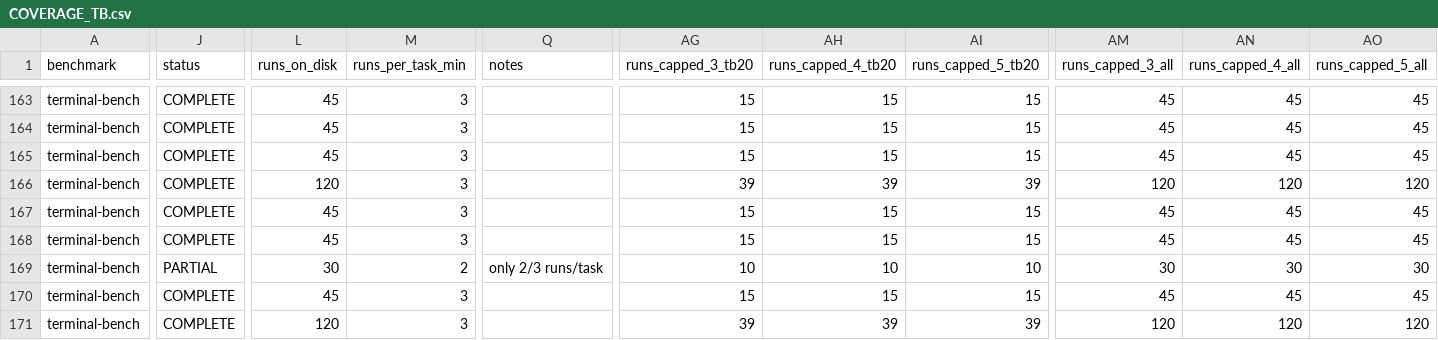
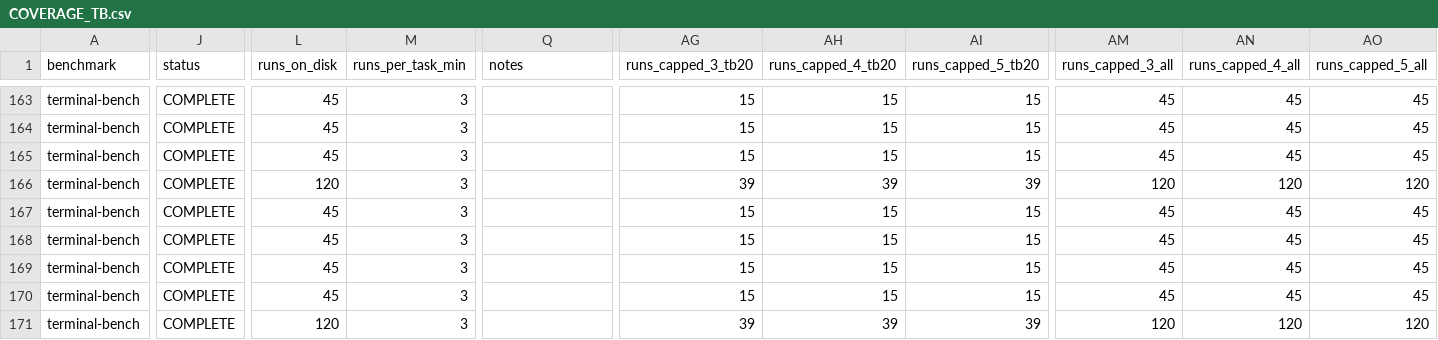
Before and after one commit to ritulS/agentCtx, a CSV file: COVERAGE_TB.csv, drawn as a sheet; only a part is shown, gaps mark what is left out; the diff names each change by its address in the sheet, - before the commit and + after, or states it on an @@ line.

Commit message:
Update COVERAGE_TB.csv (2026-09-27 10:55 UTC)

```diff
--- a/COVERAGE_TB.csv
+++ b/COVERAGE_TB.csv
-J169 (status): PARTIAL
+J169 (status): COMPLETE
-L169 (runs_on_disk): 30
+L169 (runs_on_disk): 45
-M169 (runs_per_task_min): 2
+M169 (runs_per_task_min): 3
-Q169 (notes): only 2/3 runs/task
+Q169 (notes): (empty)
-AG169 (runs_capped_3_tb20): 10
+AG169 (runs_capped_3_tb20): 15
-AH169 (runs_capped_4_tb20): 10
+AH169 (runs_capped_4_tb20): 15
-AI169 (runs_capped_5_tb20): 10
+AI169 (runs_capped_5_tb20): 15
-AM169 (runs_capped_3_all): 30
+AM169 (runs_capped_3_all): 45
-AN169 (runs_capped_4_all): 30
+AN169 (runs_capped_4_all): 45
-AO169 (runs_capped_5_all): 30
+AO169 (runs_capped_5_all): 45
```
